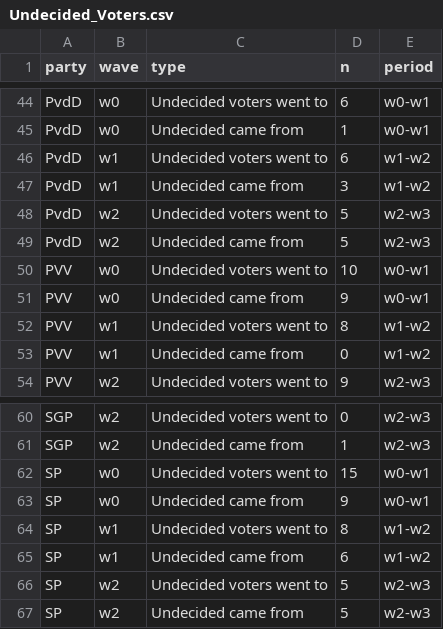
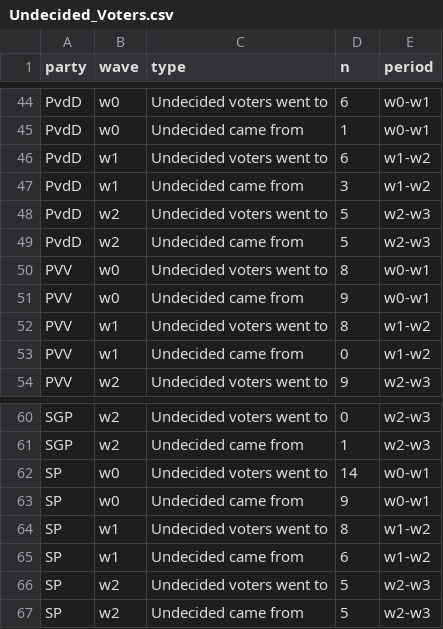
Before and after one commit to vupolcom/VU-Election-Study, a CSV file: docs/reports/wave3/Undecided_Voters.csv, drawn as a sheet; only a part is shown, gaps mark what is left out; the diff covers the shown part only.

```diff
--- a/docs/reports/wave3/Undecided_Voters.csv
+++ b/docs/reports/wave3/Undecided_Voters.csv
@@ -49,3 +49,3 @@ PvdD,w2,Undecided voters went to,5,w2-w3
 PvdD,w2,Undecided came from,5,w2-w3
-PVV,w0,Undecided voters went to,10,w0-w1
+PVV,w0,Undecided voters went to,8,w0-w1
 PVV,w0,Undecided came from,9,w0-w1
@@ -61,3 +61,3 @@ SGP,w2,Undecided voters went to,0,w2-w3
 SGP,w2,Undecided came from,1,w2-w3
-SP,w0,Undecided voters went to,15,w0-w1
+SP,w0,Undecided voters went to,14,w0-w1
 SP,w0,Undecided came from,9,w0-w1
```
Also changed, not shown: 9 edited cells elsewhere in this file, data/raw/partijen.csv, docs/reports/wave3/Media_performance_according_to_respondents.csv, 12 other files.
